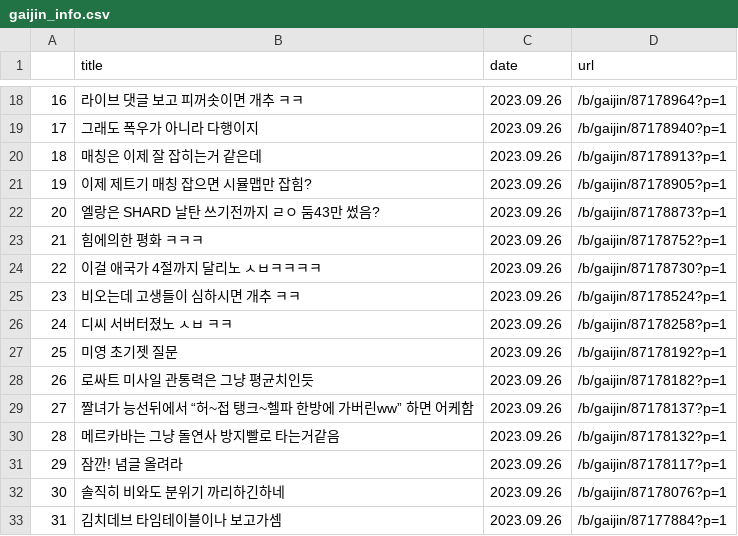
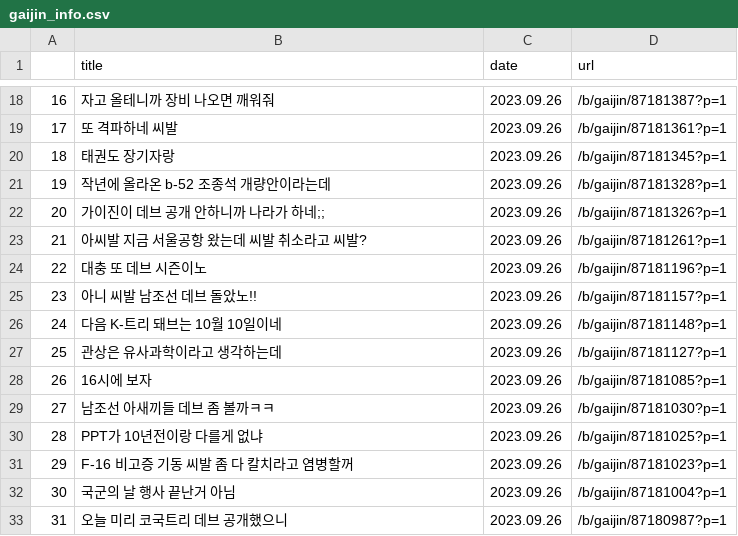
Before and after one commit to RotesSchwein/Project-archive, a CSV file: gaijin_info.csv, drawn as a sheet; only a part is shown, gaps mark what is left out; the diff covers the shown part only.

```diff
--- a/gaijin_info.csv
+++ b/gaijin_info.csv
@@ -18,16 +18,16 @@
-16,라이브 댓글 보고 피꺼솟이면 개추 ㅋㅋ,2023.09.26,/b/gaijin/87178964?p=1
-17,그래도 폭우가 아니라 다행이지,2023.09.26,/b/gaijin/87178940?p=1
-18,매칭은 이제 잘 잡히는거 같은데,2023.09.26,/b/gaijin/87178913?p=1
-19,이제 제트기 매칭 잡으면 시뮬맵만 잡힘?,2023.09.26,/b/gaijin/87178905?p=1
-20,엘랑은 SHARD 날탄 쓰기전까지 ㄹㅇ 둠43만 썼음?,2023.09.26,/b/gaijin/87178873?p=1
-21,힘에의한 평화 ㅋㅋㅋ,2023.09.26,/b/gaijin/87178752?p=1
-22,이걸 애국가 4절까지 달리노 ㅅㅂㅋㅋㅋㅋ,2023.09.26,/b/gaijin/87178730?p=1
-23,비오는데 고생들이 심하시면 개추 ㅋㅋ,2023.09.26,/b/gaijin/87178524?p=1
-24,디씨 서버터졌노 ㅅㅂ ㅋㅋ,2023.09.26,/b/gaijin/87178258?p=1
-25,미영 초기젯 질문,2023.09.26,/b/gaijin/87178192?p=1
-26,로싸트 미사일 관통력은 그냥 평균치인듯,2023.09.26,/b/gaijin/87178182?p=1
-27,짤녀가 능선뒤에서 “허~접 탱크~헬파 한방에 가버린ww” 하면 어케함,2023.09.26,/b/gaijin/87178137?p=1
-28,메르카바는 그냥 돌연사 방지빨로 타는거같음,2023.09.26,/b/gaijin/87178132?p=1
-29,잠깐! 념글 올려라,2023.09.26,/b/gaijin/87178117?p=1
-30,솔직히 비와도 분위기 까리하긴하네,2023.09.26,/b/gaijin/87178076?p=1
-31,김치데브 타임테이블이나 보고가셈,2023.09.26,/b/gaijin/87177884?p=1
+16,자고 올테니까 장비 나오면 깨워줘,2023.09.26,/b/gaijin/87181387?p=1
+17,또 격파하네 씨발,2023.09.26,/b/gaijin/87181361?p=1
+18,태권도 장기자랑,2023.09.26,/b/gaijin/87181345?p=1
+19,작년에 올라온 b-52 조종석 개량안이라는데,2023.09.26,/b/gaijin/87181328?p=1
+20,가이진이 데브 공개 안하니까 나라가 하네;;,2023.09.26,/b/gaijin/87181326?p=1
+21,아씨발 지금 서울공항 왔는데 씨발 취소라고 씨발?,2023.09.26,/b/gaijin/87181261?p=1
+22,대충 또 데브 시즌이노,2023.09.26,/b/gaijin/87181196?p=1
+23,아니 씨발 남조선 데브 돌았노!!,2023.09.26,/b/gaijin/87181157?p=1
+24,다음 K-트리 돼브는 10월 10일이네,2023.09.26,/b/gaijin/87181148?p=1
+25,관상은 유사과학이라고 생각하는데,2023.09.26,/b/gaijin/87181127?p=1
+26,16시에 보자,2023.09.26,/b/gaijin/87181085?p=1
+27,남조선 아새끼들 데브 좀 볼까ㅋㅋ,2023.09.26,/b/gaijin/87181030?p=1
+28,PPT가 10년전이랑 다를게 없냐,2023.09.26,/b/gaijin/87181025?p=1
+29,F-16 비고증 기동 씨발 좀 다 칼치라고 염병할꺼,2023.09.26,/b/gaijin/87181023?p=1
+30,국군의 날 행사 끝난거 아님,2023.09.26,/b/gaijin/87181004?p=1
+31,오늘 미리 코국트리 데브 공개했으니,2023.09.26,/b/gaijin/87180987?p=1
```
Also changed, not shown: 58 edited cells elsewhere in this file.
